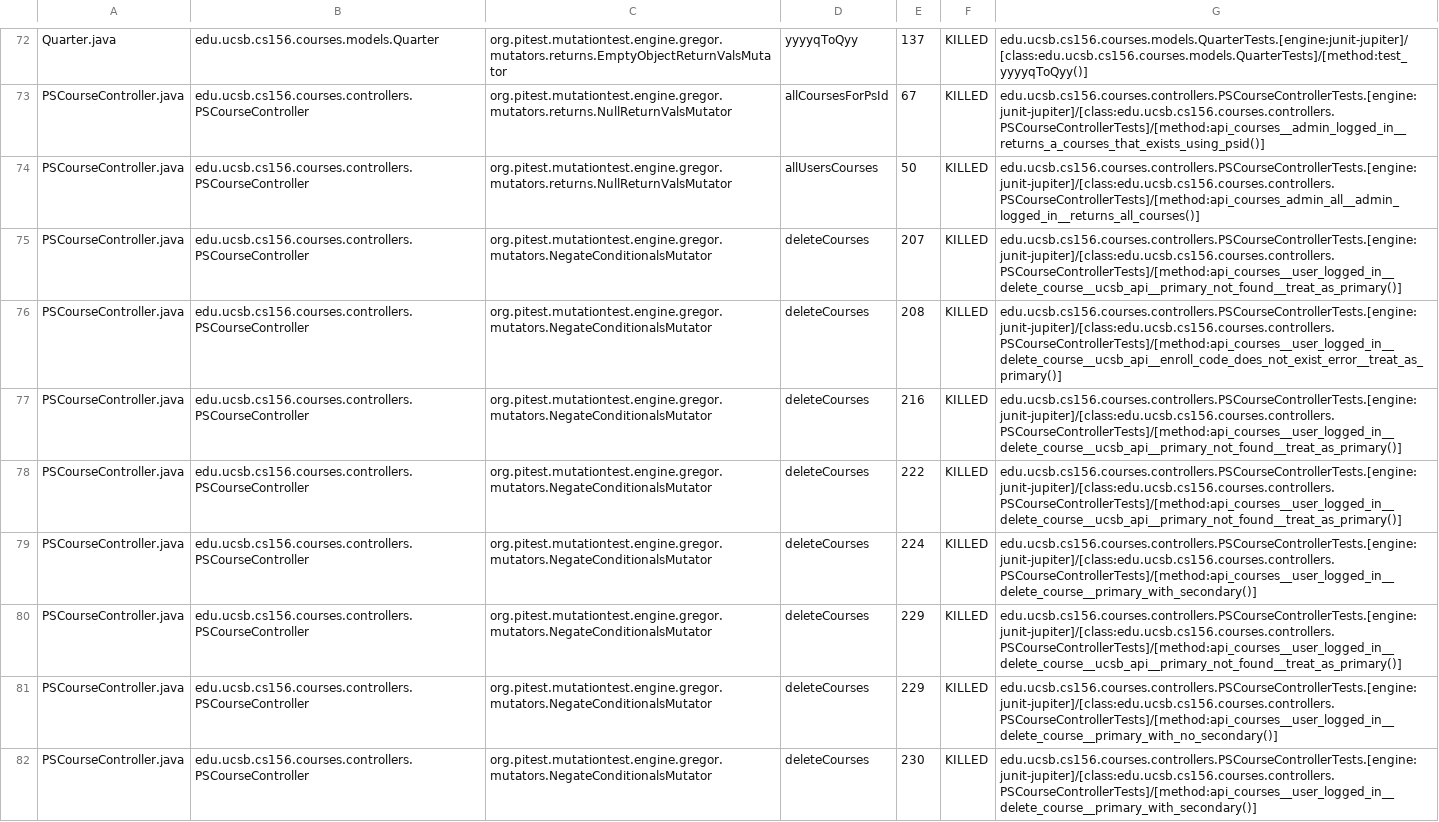
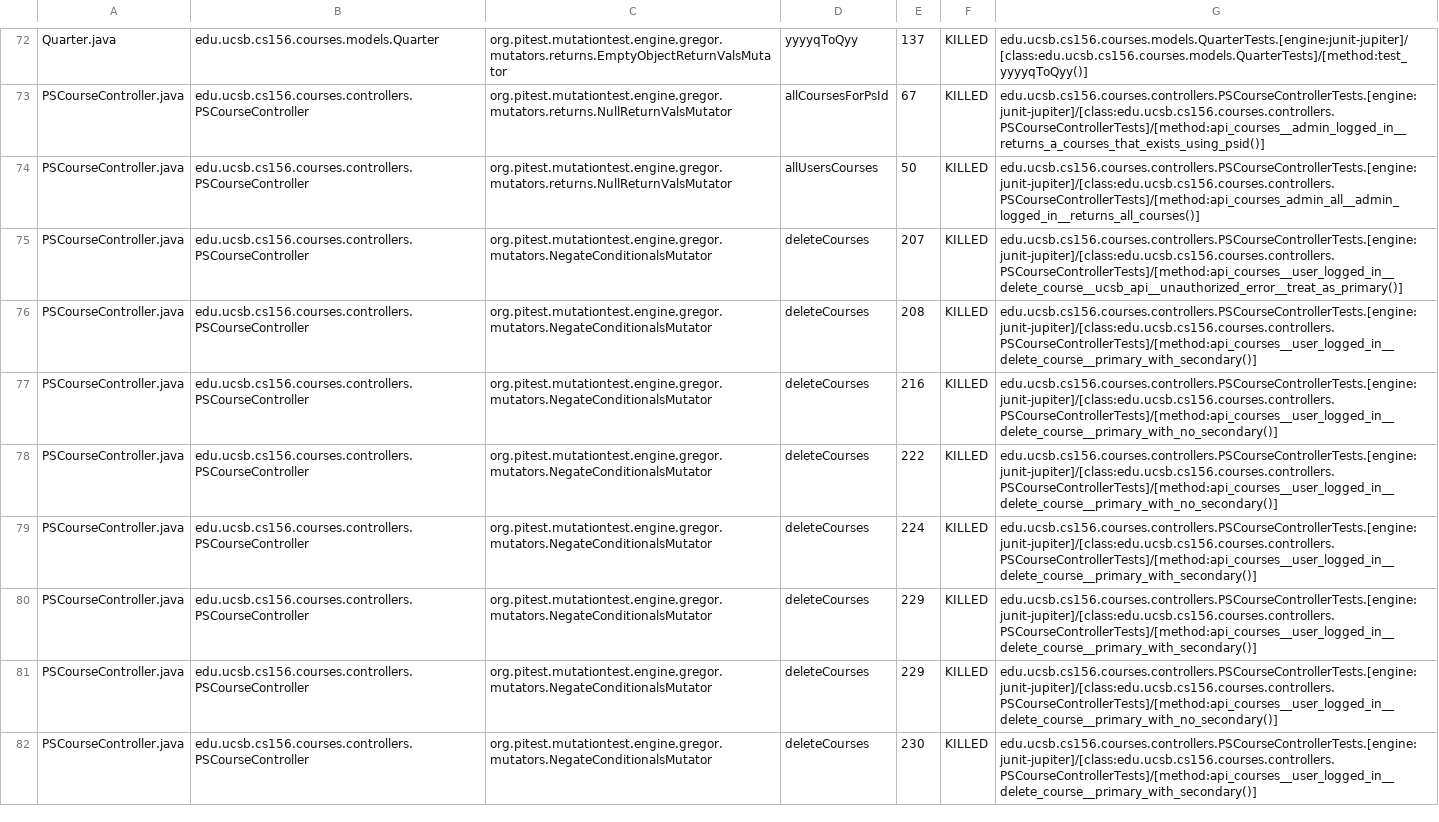
Before and after one commit to ucsb-cs156-s24/proj-courses-s24-4pm-2, a CSV file: pitest/mutations.csv, drawn as a sheet; only a part is shown, gaps mark what is left out; the diff covers the shown part only.

```diff
--- a/pitest/mutations.csv
+++ b/pitest/mutations.csv
@@ -74,8 +74,8 @@ PSCourseController.java,edu.ucsb.cs156.courses.controllers.PSCourseController,or
 PSCourseController.java,edu.ucsb.cs156.courses.controllers.PSCourseController,org.pitest.mutationtest.engine.gregor.mutators.returns.NullReturnValsMutator,allUsersCourses,50,KILLED,edu.ucsb.cs156.courses.controllers.PSCourseControllerTests.[engine:junit-jupiter]/[class:edu.ucsb.cs156.courses.controllers.PSCourseControllerTests]/[method:api_courses_admin_all__admin_logged_in__returns_all_courses()]
-PSCourseController.java,edu.ucsb.cs156.courses.controllers.PSCourseController,org.pitest.mutationtest.engine.gregor.mutators.NegateConditionalsMutator,deleteCourses,207,KILLED,edu.ucsb.cs156.courses.controllers.PSCourseControllerTests.[engine:junit-jupiter]/[class:edu.ucsb.cs156.courses.controllers.PSCourseControllerTests]/[method:api_courses__user_logged_in__delete_course__ucsb_api__primary_not_found__treat_as_primary()]
-PSCourseController.java,edu.ucsb.cs156.courses.controllers.PSCourseController,org.pitest.mutationtest.engine.gregor.mutators.NegateConditionalsMutator,deleteCourses,208,KILLED,edu.ucsb.cs156.courses.controllers.PSCourseControllerTests.[engine:junit-jupiter]/[class:edu.ucsb.cs156.courses.controllers.PSCourseControllerTests]/[method:api_courses__user_logged_in__delete_course__ucsb_api__enroll_code_does_not_exist_error__treat_as_primary()]
-PSCourseController.java,edu.ucsb.cs156.courses.controllers.PSCourseController,org.pitest.mutationtest.engine.gregor.mutators.NegateConditionalsMutator,deleteCourses,216,KILLED,edu.ucsb.cs156.courses.controllers.PSCourseControllerTests.[engine:junit-jupiter]/[class:edu.ucsb.cs156.courses.controllers.PSCourseControllerTests]/[method:api_courses__user_logged_in__delete_course__ucsb_api__primary_not_found__treat_as_primary()]
-PSCourseController.java,edu.ucsb.cs156.courses.controllers.PSCourseController,org.pitest.mutationtest.engine.gregor.mutators.NegateConditionalsMutator,deleteCourses,222,KILLED,edu.ucsb.cs156.courses.controllers.PSCourseControllerTests.[engine:junit-jupiter]/[class:edu.ucsb.cs156.courses.controllers.PSCourseControllerTests]/[method:api_courses__user_logged_in__delete_course__ucsb_api__primary_not_found__treat_as_primary()]
+PSCourseController.java,edu.ucsb.cs156.courses.controllers.PSCourseController,org.pitest.mutationtest.engine.gregor.mutators.NegateConditionalsMutator,deleteCourses,207,KILLED,edu.ucsb.cs156.courses.controllers.PSCourseControllerTests.[engine:junit-jupiter]/[class:edu.ucsb.cs156.courses.controllers.PSCourseControllerTests]/[method:api_courses__user_logged_in__delete_course__ucsb_api__unauthorized_error__treat_as_primary()]
+PSCourseController.java,edu.ucsb.cs156.courses.controllers.PSCourseController,org.pitest.mutationtest.engine.gregor.mutators.NegateConditionalsMutator,deleteCourses,208,KILLED,edu.ucsb.cs156.courses.controllers.PSCourseControllerTests.[engine:junit-jupiter]/[class:edu.ucsb.cs156.courses.controllers.PSCourseControllerTests]/[method:api_courses__user_logged_in__delete_course__primary_with_secondary()]
+PSCourseController.java,edu.ucsb.cs156.courses.controllers.PSCourseController,org.pitest.mutationtest.engine.gregor.mutators.NegateConditionalsMutator,deleteCourses,216,KILLED,edu.ucsb.cs156.courses.controllers.PSCourseControllerTests.[engine:junit-jupiter]/[class:edu.ucsb.cs156.courses.controllers.PSCourseControllerTests]/[method:api_courses__user_logged_in__delete_course__primary_with_no_secondary()]
+PSCourseController.java,edu.ucsb.cs156.courses.controllers.PSCourseController,org.pitest.mutationtest.engine.gregor.mutators.NegateConditionalsMutator,deleteCourses,222,KILLED,edu.ucsb.cs156.courses.controllers.PSCourseControllerTests.[engine:junit-jupiter]/[class:edu.ucsb.cs156.courses.controllers.PSCourseControllerTests]/[method:api_courses__user_logged_in__delete_course__primary_with_no_secondary()]
 PSCourseController.java,edu.ucsb.cs156.courses.controllers.PSCourseController,org.pitest.mutationtest.engine.gregor.mutators.NegateConditionalsMutator,deleteCourses,224,KILLED,edu.ucsb.cs156.courses.controllers.PSCourseControllerTests.[engine:junit-jupiter]/[class:edu.ucsb.cs156.courses.controllers.PSCourseControllerTests]/[method:api_courses__user_logged_in__delete_course__primary_with_secondary()]
-PSCourseController.java,edu.ucsb.cs156.courses.controllers.PSCourseController,org.pitest.mutationtest.engine.gregor.mutators.NegateConditionalsMutator,deleteCourses,229,KILLED,edu.ucsb.cs156.courses.controllers.PSCourseControllerTests.[engine:junit-jupiter]/[class:edu.ucsb.cs156.courses.controllers.PSCourseControllerTests]/[method:api_courses__user_logged_in__delete_course__ucsb_api__primary_not_found__treat_as_primary()]
+PSCourseController.java,edu.ucsb.cs156.courses.controllers.PSCourseController,org.pitest.mutationtest.engine.gregor.mutators.NegateConditionalsMutator,deleteCourses,229,KILLED,edu.ucsb.cs156.courses.controllers.PSCourseControllerTests.[engine:junit-jupiter]/[class:edu.ucsb.cs156.courses.controllers.PSCourseControllerTests]/[method:api_courses__user_logged_in__delete_course__primary_with_secondary()]
 PSCourseController.java,edu.ucsb.cs156.courses.controllers.PSCourseController,org.pitest.mutationtest.engine.gregor.mutators.NegateConditionalsMutator,deleteCourses,229,KILLED,edu.ucsb.cs156.courses.controllers.PSCourseControllerTests.[engine:junit-jupiter]/[class:edu.ucsb.cs156.courses.controllers.PSCourseControllerTests]/[method:api_courses__user_logged_in__delete_course__primary_with_no_secondary()]
```
Also changed, not shown: 93 edited cells elsewhere in this file, 39 other files.
